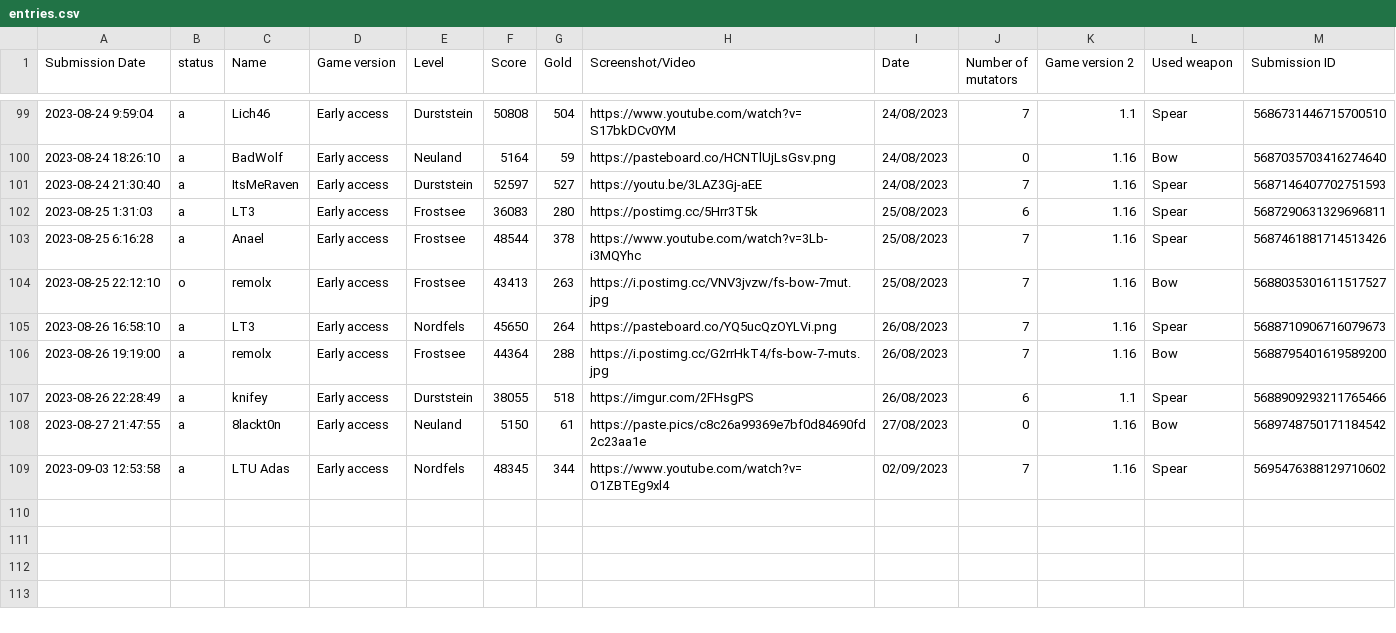
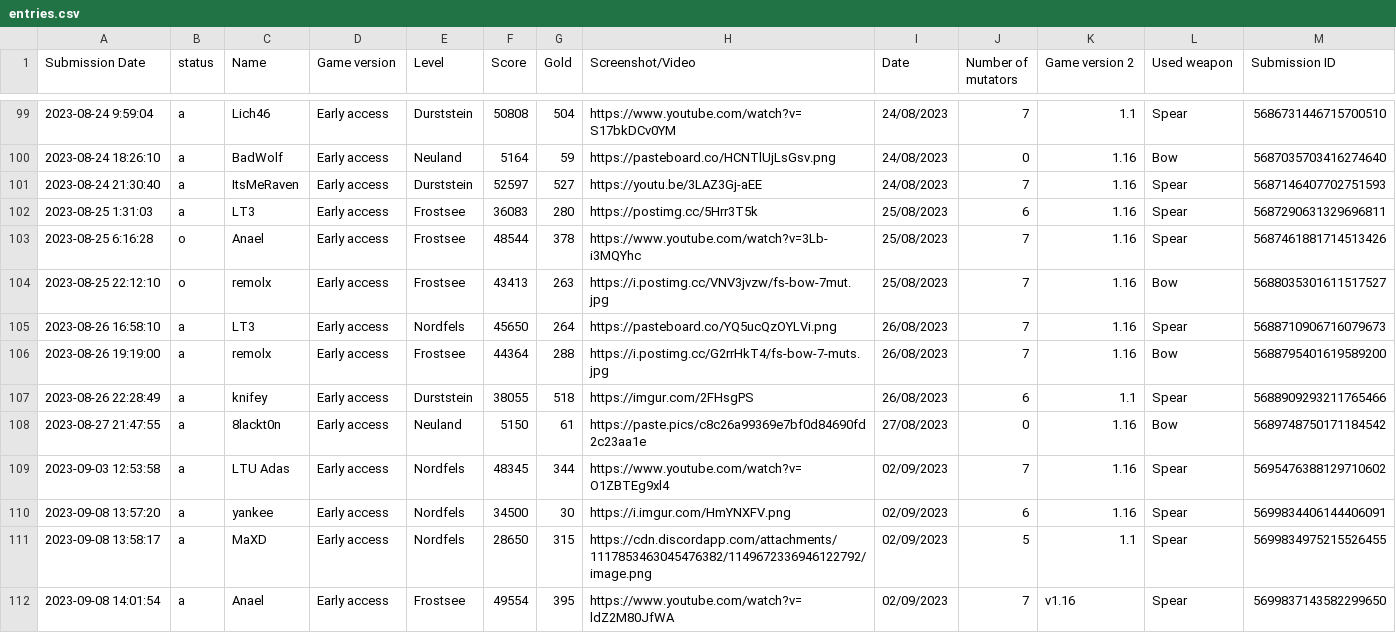
Before and after one commit to Ghost-Miner/Ghost-Miner.github.io, a CSV file: thronefall/entries.csv, drawn as a sheet; only a part is shown, gaps mark what is left out; the diff names each change by its address in the sheet, - before the commit and + after, or states it on an @@ line.

Commit message:
Update entries.csv

```diff
--- a/thronefall/entries.csv
+++ b/thronefall/entries.csv
-B103 (status): a
+B103 (status): o
+row 110: 2023-09-08 13:57:20 | a | yankee | Early access | Nordfels | 34500 | 30 | https://i.imgur.com/HmYNXFV.png | 02/09/2023 | 6 | 1.16 | Spear | 5699834406144406091
+row 111: 2023-09-08 13:58:17 | a | MaXD | Early access | Nordfels | 28650 | 315 | https://cdn.discordapp.com/attachments/1117853463045476382/1149672336946122792/image.png | 02/09/2023 | 5 | 1.1 | Spear | 5699834975215526455
+row 112: 2023-09-08 14:01:54 | a | Anael | Early access | Frostsee | 49554 | 395 | https://www.youtube.com/watch?v=ldZ2M80JfWA | 02/09/2023 | 7 | v1.16 | Spear | 5699837143582299650
```
